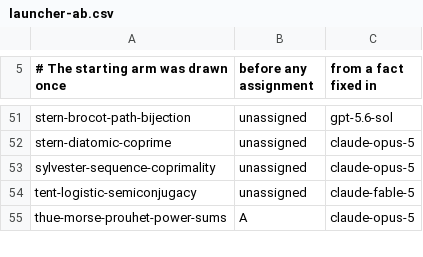
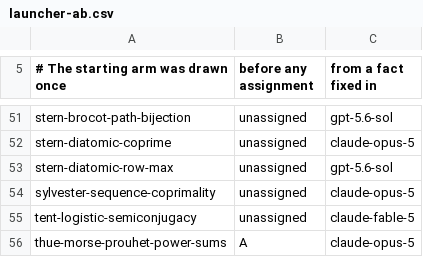
Before and after one commit to carlok/LeanFrontier, a CSV file: experiments/launcher-ab.csv, drawn as a sheet; only a part is shown, gaps mark what is left out.

```diff
--- a/experiments/launcher-ab.csv
+++ b/experiments/launcher-ab.csv
@@ -52,2 +52,3 @@ stern-brocot-path-bijection,unassigned,gpt-5.6-sol
 stern-diatomic-coprime,unassigned,claude-opus-5
+stern-diatomic-row-max,unassigned,gpt-5.6-sol
 sylvester-sequence-coprimality,unassigned,claude-opus-5
```
Also changed, not shown: 2 other files.
